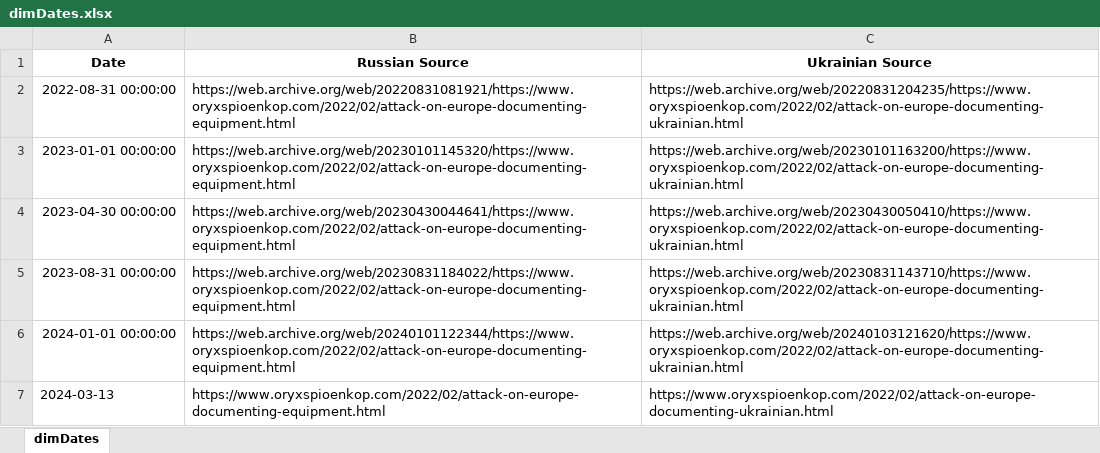
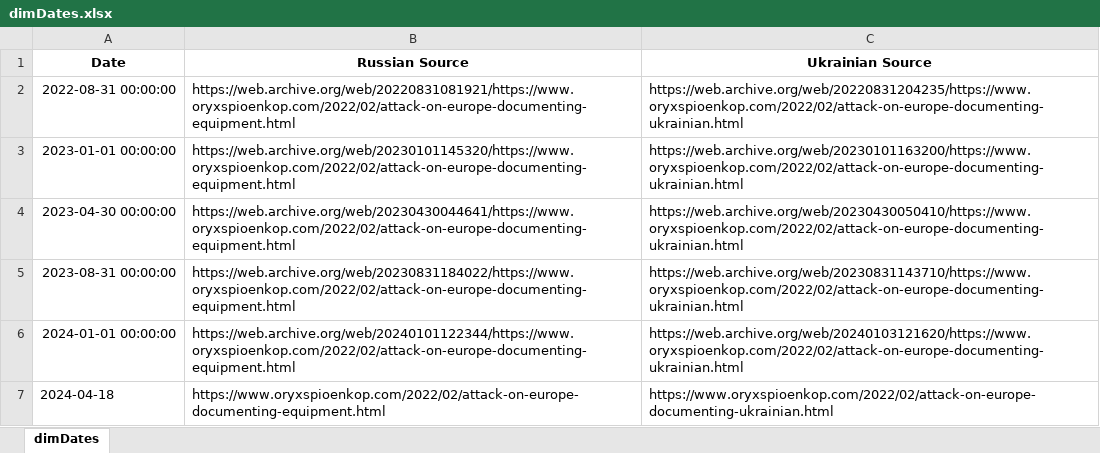
Before and after one commit to MBrcz/Oryx-Dashboard, an Excel workbook: Data Source/dimDates.xlsx, sheet dimDates, drawn as a sheet; values as stored, in another font and other column widths than the file's, no borders; the diff names each change by its address in the sheet, - before the commit and + after, or states it on an @@ line.

Commit message:
Updated the Excel version of dashboard and done some cleanup

```diff
--- a/Data Source/dimDates.xlsx (sheet dimDates)
+++ b/Data Source/dimDates.xlsx (sheet dimDates)
-A7 (Date): 2024-03-13
+A7 (Date): 2024-04-18
```
Also changed, not shown: 22 other files.
